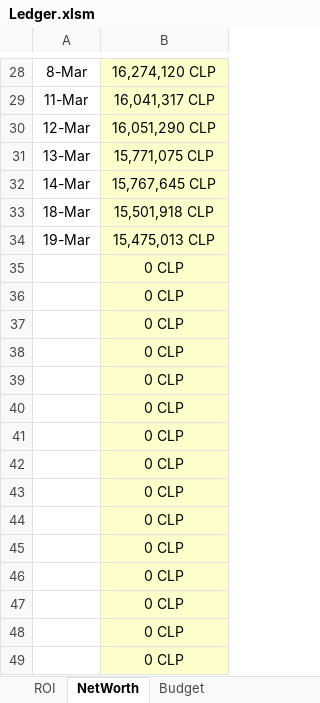
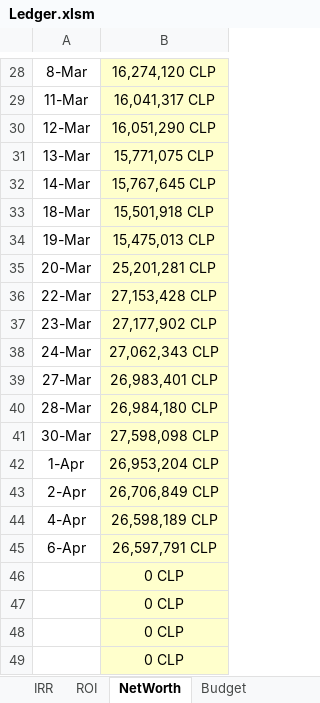
Before and after one commit to quant-raccoon/ledger, an Excel workbook: Ledger.xlsm, sheet NetWorth, drawn as a sheet; only a part is shown, gaps mark what is left out; values as stored, in another font and other column widths than the file's, no borders; charts and pictures not drawn; removed rows and columns are numbered as before the commit, all else as after; the diff names each change by its address in the sheet, - before the commit and + after, or states it on an @@ line.

```diff
--- a/Ledger.xlsm (sheet NetWorth)
+++ b/Ledger.xlsm (sheet NetWorth)
+sheet tab: IRR
-row 35:  | 0 CLP
-row 36:  | 0 CLP
-row 37:  | 0 CLP
-row 38:  | 0 CLP
-row 39:  | 0 CLP
-row 40:  | 0 CLP
-row 41:  | 0 CLP
-row 42:  | 0 CLP
-row 43:  | 0 CLP
-row 44:  | 0 CLP
-row 45:  | 0 CLP
+row 35: 20-Mar | 25,201,281 CLP
+row 36: 22-Mar | 27,153,428 CLP
+row 37: 23-Mar | 27,177,902 CLP
+row 38: 24-Mar | 27,062,343 CLP
+row 39: 27-Mar | 26,983,401 CLP
+row 40: 28-Mar | 26,984,180 CLP
+row 41: 30-Mar | 27,598,098 CLP
+row 42: 1-Apr | 26,953,204 CLP
+row 43: 2-Apr | 26,706,849 CLP
+row 44: 4-Apr | 26,598,189 CLP
+row 45: 6-Apr | 26,597,791 CLP
```
Also changed, not shown: sheet Data, sheet MarketData, sheet ROI, sheet AccountSummary, sheet Budget, sheet MonthSummary, 1 more sheet, formulas that keep their value, hidden cells, charts or pictures, 3 other files.
